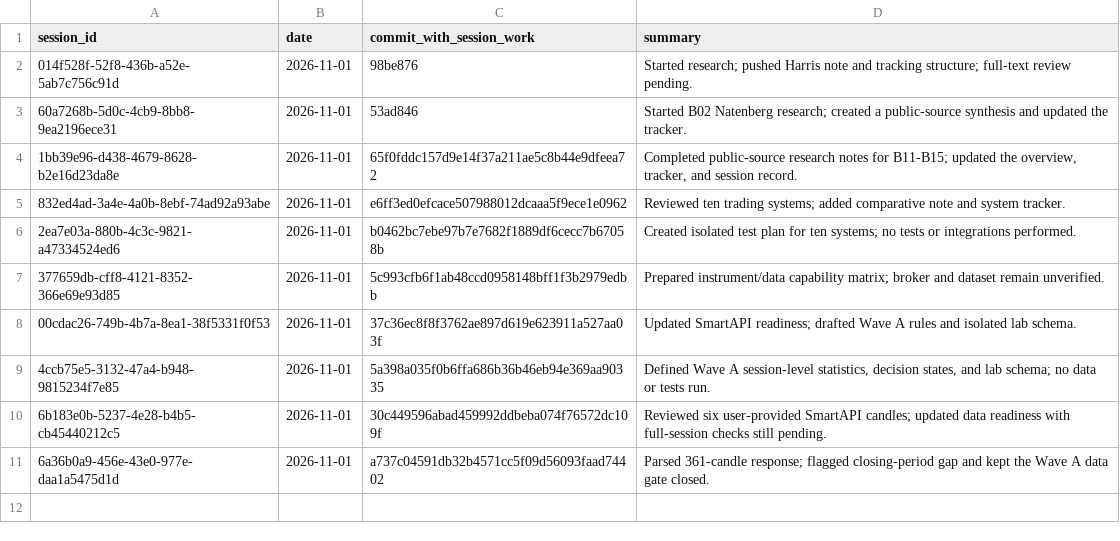
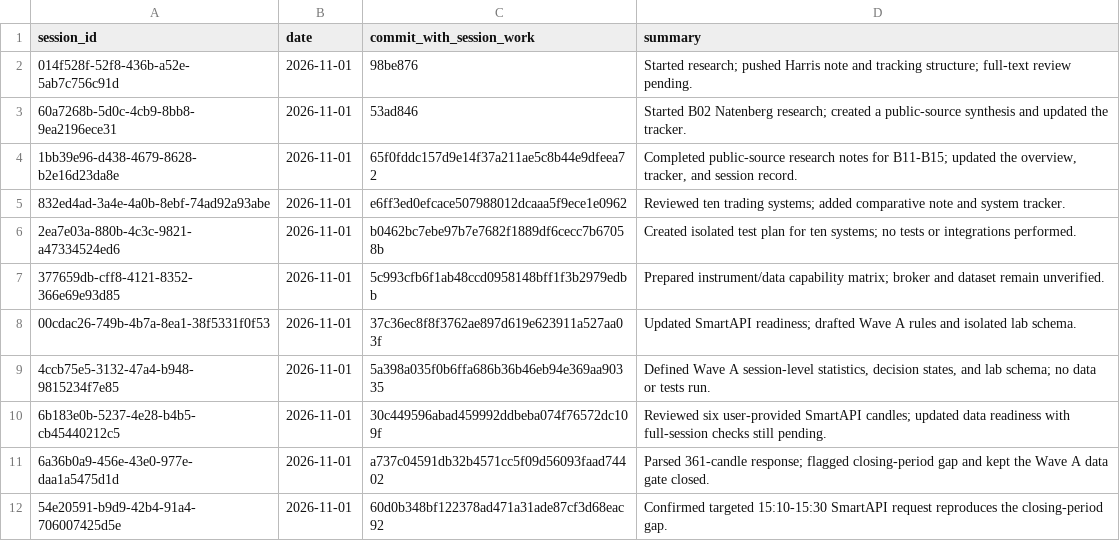
Before and after one commit to Mscient/Intra, a CSV file: research/SESSION_INDEX.csv, drawn as a sheet; the diff names each change by its address in the sheet, - before the commit and + after, or states it on an @@ line.

Commit message:
docs: index reproducible candle gap review

```diff
--- a/research/SESSION_INDEX.csv
+++ b/research/SESSION_INDEX.csv
+row 12: 54e20591-b9d9-42b4-91a4-706007425d5e | 2026-11-01 | 60d0b348bf122378ad471a31ade87cf3d68eac92 | Confirmed targeted 15:10-15:30 SmartAPI request reproduces the closing-period gap.
```
